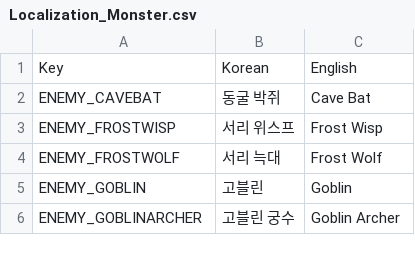
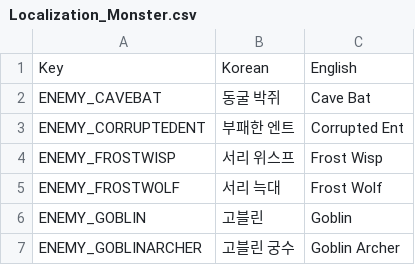
Before and after one commit to Lepied/DiceSoul, a CSV file: Assets/Data/Localization_Monster.csv, drawn as a sheet; only a part is shown; the diff covers the shown part only.

```diff
--- a/Assets/Data/Localization_Monster.csv
+++ b/Assets/Data/Localization_Monster.csv
@@ -2,2 +2,3 @@ Key,Korean,English
 ENEMY_CAVEBAT,동굴 박쥐,Cave Bat
+ENEMY_CORRUPTEDENT,부패한 엔트,Corrupted Ent
 ENEMY_FROSTWISP,서리 위스프,Frost Wisp
```
Also changed, not shown: 26 added rows and 2 edited cells elsewhere in this file, Assets/Data/Localization_InGame.csv, 55 other files.
